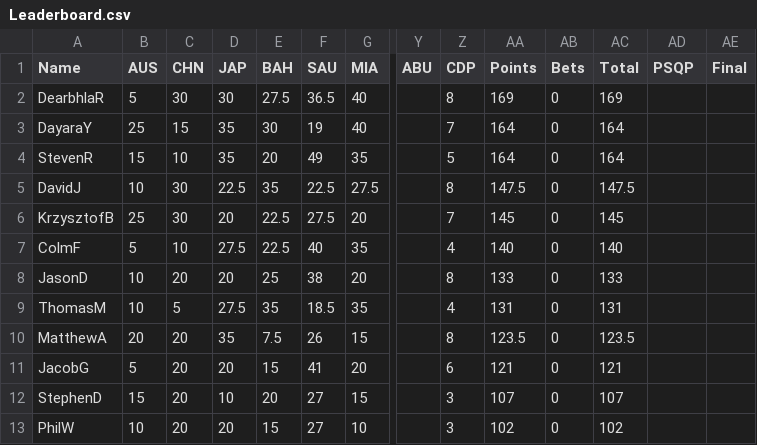
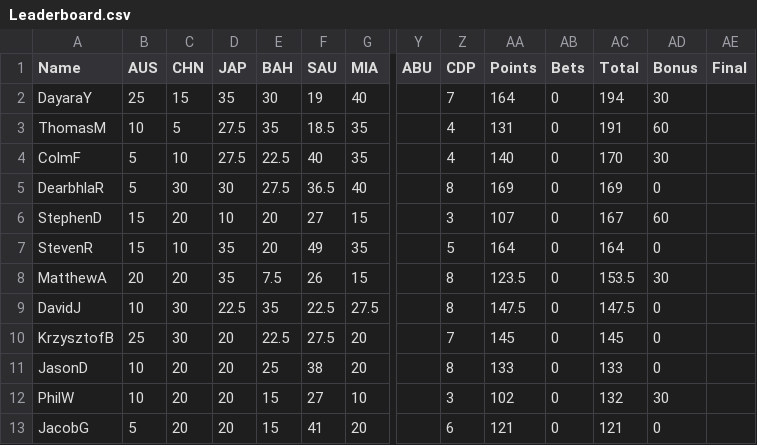
Before and after one commit to DaveJord/F1Comp, a CSV file: Leaderboard.csv, drawn as a sheet; only a part is shown, gaps mark what is left out; removed rows and columns are numbered as before the commit, all else as after; rows hold the shown columns only; the diff names each change by its address in the sheet, - before the commit and + after, or states it on an @@ line.

```diff
--- a/Leaderboard.csv
+++ b/Leaderboard.csv
-AD1: PSQP
+AD1: Bonus
+row 2: DayaraY | 25 | 15 | 35 | 30 | 19 | 40 |  | 7 | 164 | 0 | 194 | 30
+row 3: ThomasM | 10 | 5 | 27.5 | 35 | 18.5 | 35 |  | 4 | 131 | 0 | 191 | 60
+row 4: ColmF | 5 | 10 | 27.5 | 22.5 | 40 | 35 |  | 4 | 140 | 0 | 170 | 30
-AD5 (Bonus): (empty)
+AD5 (Bonus): 0
-row 3: DayaraY | 25 | 15 | 35 | 30 | 19 | 40 |  | 7 | 164 | 0 | 164
+row 6: StephenD | 15 | 20 | 10 | 20 | 27 | 15 |  | 3 | 107 | 0 | 167 | 60
-AD7 (Bonus): (empty)
+AD7 (Bonus): 0
+row 8: MatthewA | 20 | 20 | 35 | 7.5 | 26 | 15 |  | 8 | 123.5 | 0 | 153.5 | 30
-AD9:AD10 (Bonus): (empty)
+AD9:AD10 (Bonus): 0
-row 7: ColmF | 5 | 10 | 27.5 | 22.5 | 40 | 35 |  | 4 | 140 | 0 | 140
-AD11 (Bonus): (empty)
+AD11 (Bonus): 0
-row 9: ThomasM | 10 | 5 | 27.5 | 35 | 18.5 | 35 |  | 4 | 131 | 0 | 131
-row 10: MatthewA | 20 | 20 | 35 | 7.5 | 26 | 15 |  | 8 | 123.5 | 0 | 123.5
+row 12: PhilW | 10 | 20 | 20 | 15 | 27 | 10 |  | 3 | 102 | 0 | 132 | 30
-AD13 (Bonus): (empty)
+AD13 (Bonus): 0
-row 12: StephenD | 15 | 20 | 10 | 20 | 27 | 15 |  | 3 | 107 | 0 | 107
-row 13: PhilW | 10 | 20 | 20 | 15 | 27 | 10 |  | 3 | 102 | 0 | 102
```
Also changed, not shown: races.csv, 1 other file.
